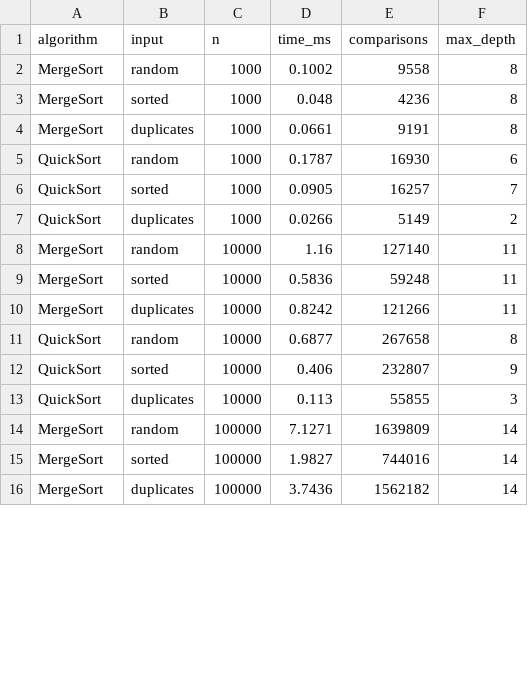
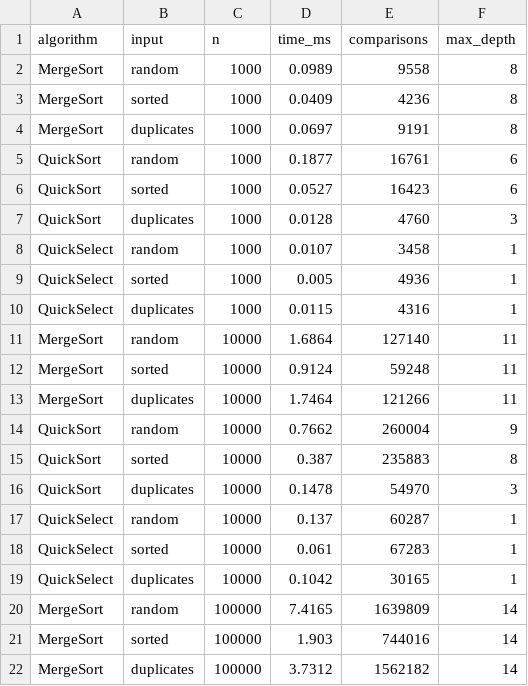
Before and after one commit to AltezA-jet/DAA-Fast-Sorting-Selection-Engine, a CSV file: results.csv, drawn as a sheet; only a part is shown; the diff covers the shown part only.

```diff
--- a/results.csv
+++ b/results.csv
@@ -1,16 +1,22 @@
 algorithm,input,n,time_ms,comparisons,max_depth
-MergeSort,random,1000,0.1002,9558,8
-MergeSort,sorted,1000,0.048,4236,8
-MergeSort,duplicates,1000,0.0661,9191,8
-QuickSort,random,1000,0.1787,16930,6
-QuickSort,sorted,1000,0.0905,16257,7
-QuickSort,duplicates,1000,0.0266,5149,2
-MergeSort,random,10000,1.16,127140,11
-MergeSort,sorted,10000,0.5836,59248,11
-MergeSort,duplicates,10000,0.8242,121266,11
-QuickSort,random,10000,0.6877,267658,8
-QuickSort,sorted,10000,0.406,232807,9
-QuickSort,duplicates,10000,0.113,55855,3
-MergeSort,random,100000,7.1271,1639809,14
-MergeSort,sorted,100000,1.9827,744016,14
-MergeSort,duplicates,100000,3.7436,1562182,14
+MergeSort,random,1000,0.0989,9558,8
+MergeSort,sorted,1000,0.0409,4236,8
+MergeSort,duplicates,1000,0.0697,9191,8
+QuickSort,random,1000,0.1877,16761,6
+QuickSort,sorted,1000,0.0527,16423,6
+QuickSort,duplicates,1000,0.0128,4760,3
+QuickSelect,random,1000,0.0107,3458,1
+QuickSelect,sorted,1000,0.005,4936,1
+QuickSelect,duplicates,1000,0.0115,4316,1
+MergeSort,random,10000,1.6864,127140,11
+MergeSort,sorted,10000,0.9124,59248,11
+MergeSort,duplicates,10000,1.7464,121266,11
+QuickSort,random,10000,0.7662,260004,9
+QuickSort,sorted,10000,0.387,235883,8
+QuickSort,duplicates,10000,0.1478,54970,3
+QuickSelect,random,10000,0.137,60287,1
+QuickSelect,sorted,10000,0.061,67283,1
+QuickSelect,duplicates,10000,0.1042,30165,1
+MergeSort,random,100000,7.4165,1639809,14
+MergeSort,sorted,100000,1.903,744016,14
+MergeSort,duplicates,100000,3.7312,1562182,14
```
Also changed, not shown: 6 added rows and 15 edited cells elsewhere in this file, 7 other files.
